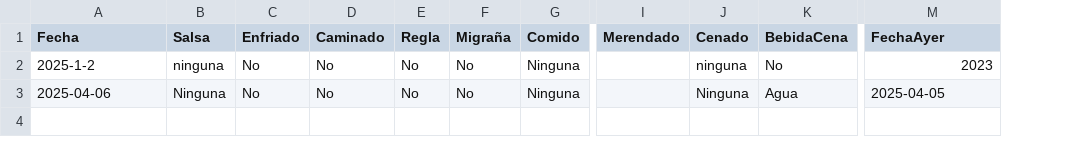
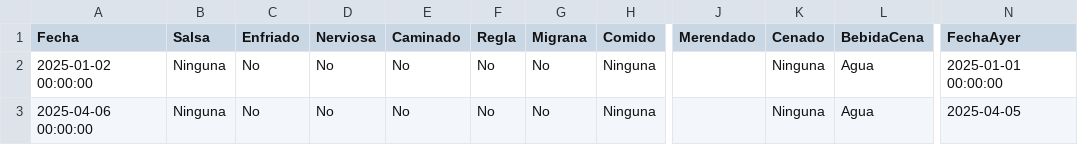
Before and after one commit to JasonRodriguezGarcia/blank-app, a CSV file: datos.csv, drawn as a sheet; only a part is shown, gaps mark what is left out; addresses are those after the commit; the diff names each change by its address in the sheet, - before the commit and + after, or states it on an @@ line.

```diff
--- a/datos.csv
+++ b/datos.csv
+column D (Nerviosa), rows 2-3: No | No
-G1: Migraña
+G1: Migrana
-A2 (Fecha): 2025-1-2
+A2 (Fecha): 2025-01-02 00:00:00
-B2 (Salsa): ninguna
+B2 (Salsa): Ninguna
-K2 (Cenado): ninguna
+K2 (Cenado): Ninguna
-L2 (BebidaCena): No
+L2 (BebidaCena): Agua
-N2 (FechaAyer): 2023
+N2 (FechaAyer): 2025-01-01 00:00:00
-A3 (Fecha): 2025-04-06
+A3 (Fecha): 2025-04-06 00:00:00
```
Also changed, not shown: 2 other files.
